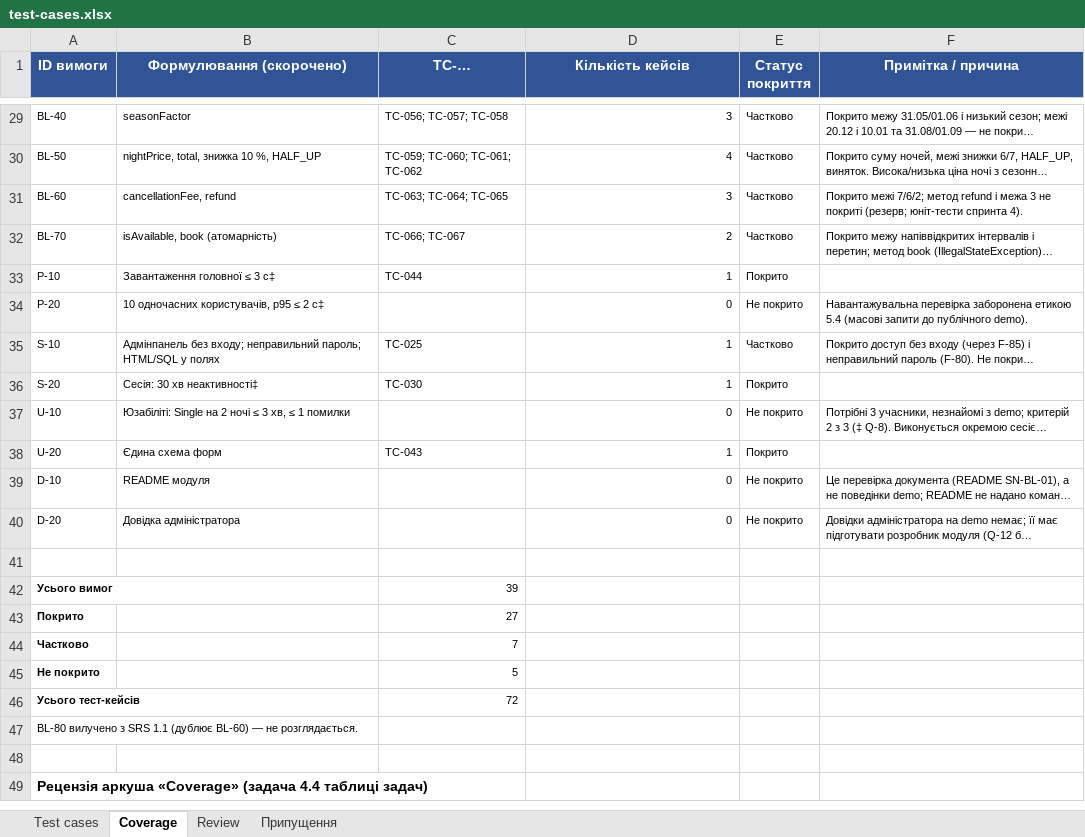
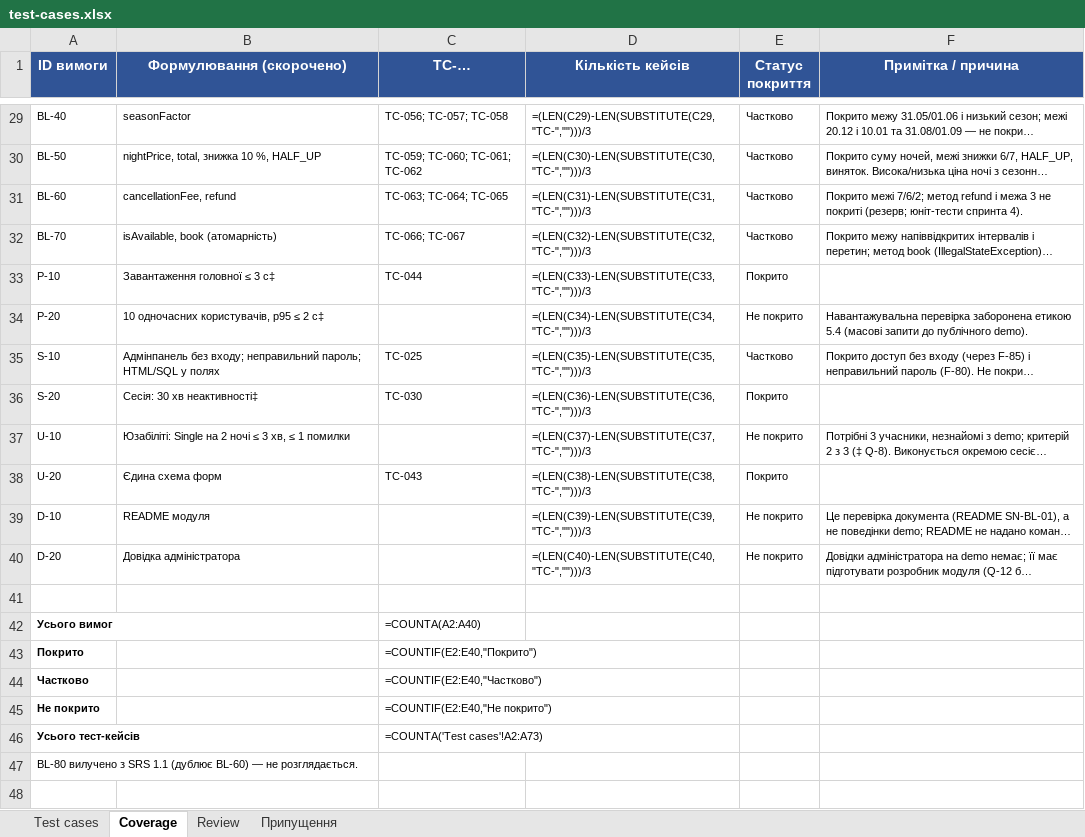
Before and after one commit to likaa3/staynow, an Excel workbook: docs/sprint3/test-cases.xlsx, sheet Coverage, drawn as a sheet; only a part is shown, gaps mark what is left out; the shorter side is filled out with more unchanged rows; long unchanged cells end in …; values as stored, in another font and other column widths than the file's, no borders; formulas without a stored value are shown as written; the diff covers the shown part only; the diff names each change by its address in the sheet, - before the commit and + after, or states it on an @@ line.

```diff
--- a/docs/sprint3/test-cases.xlsx (sheet Coverage)
+++ b/docs/sprint3/test-cases.xlsx (sheet Coverage)
-D29 (Кількість кейсів): 3
+D29 (Кількість кейсів): =(LEN(C29)-LEN(SUBSTITUTE(C29,"TC-","")))/3
-D30 (Кількість кейсів): 4
+D30 (Кількість кейсів): =(LEN(C30)-LEN(SUBSTITUTE(C30,"TC-","")))/3
-D31 (Кількість кейсів): 3
+D31 (Кількість кейсів): =(LEN(C31)-LEN(SUBSTITUTE(C31,"TC-","")))/3
-D32 (Кількість кейсів): 2
+D32 (Кількість кейсів): =(LEN(C32)-LEN(SUBSTITUTE(C32,"TC-","")))/3
-D33 (Кількість кейсів): 1
+D33 (Кількість кейсів): =(LEN(C33)-LEN(SUBSTITUTE(C33,"TC-","")))/3
-D34 (Кількість кейсів): 0
+D34 (Кількість кейсів): =(LEN(C34)-LEN(SUBSTITUTE(C34,"TC-","")))/3
-D35 (Кількість кейсів): 1
+D35 (Кількість кейсів): =(LEN(C35)-LEN(SUBSTITUTE(C35,"TC-","")))/3
-D36 (Кількість кейсів): 1
+D36 (Кількість кейсів): =(LEN(C36)-LEN(SUBSTITUTE(C36,"TC-","")))/3
-D37 (Кількість кейсів): 0
+D37 (Кількість кейсів): =(LEN(C37)-LEN(SUBSTITUTE(C37,"TC-","")))/3
-D38 (Кількість кейсів): 1
+D38 (Кількість кейсів): =(LEN(C38)-LEN(SUBSTITUTE(C38,"TC-","")))/3
-D39 (Кількість кейсів): 0
+D39 (Кількість кейсів): =(LEN(C39)-LEN(SUBSTITUTE(C39,"TC-","")))/3
-D40 (Кількість кейсів): 0
+D40 (Кількість кейсів): =(LEN(C40)-LEN(SUBSTITUTE(C40,"TC-","")))/3
-C42 (TC-…): 39
+C42 (TC-…): =COUNTA(A2:A40)
-C43 (TC-…): 27
+C43 (TC-…): =COUNTIF(E2:E40,"Покрито")
-C44 (TC-…): 7
+C44 (TC-…): =COUNTIF(E2:E40,"Частково")
-C45 (TC-…): 5
+C45 (TC-…): =COUNTIF(E2:E40,"Не покрито")
-C46 (TC-…): 72
+C46 (TC-…): =COUNTA('Test cases'!A2:A73)
```
Also changed, not shown: 29 edited cells elsewhere in this sheet, sheet Test cases, sheet Review, charts or pictures, docs/sprint3/execution-log.xlsx, 2 other files.
